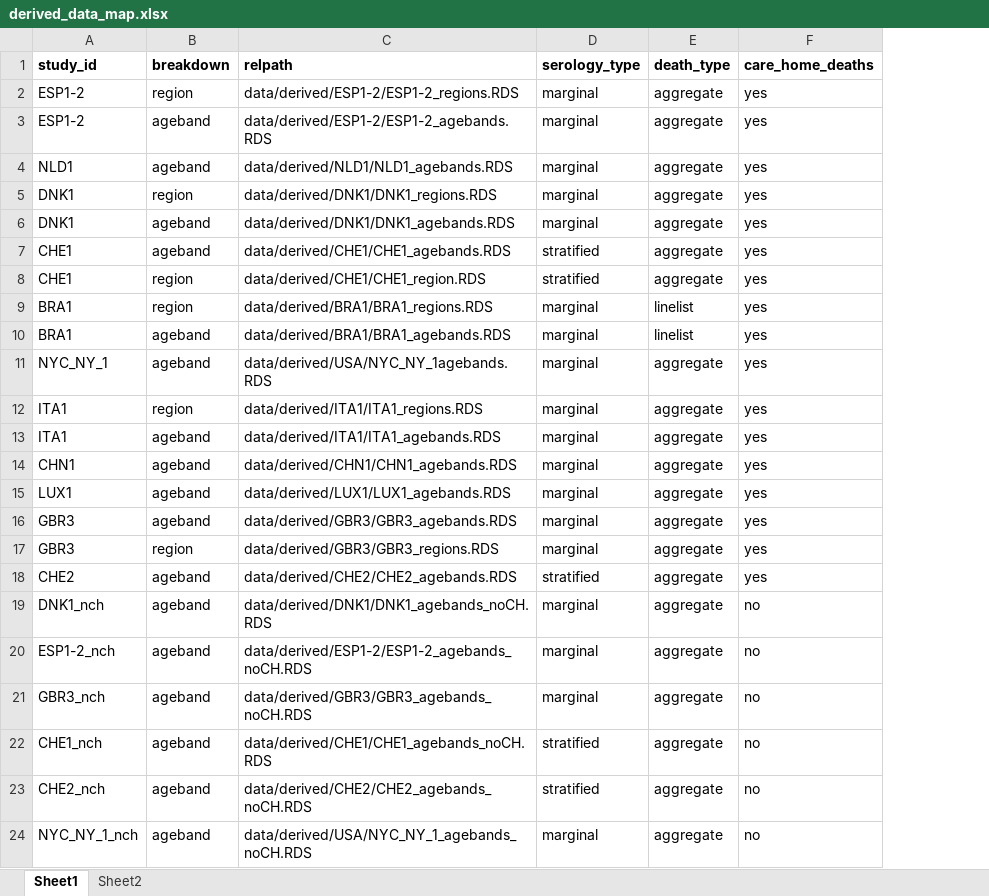
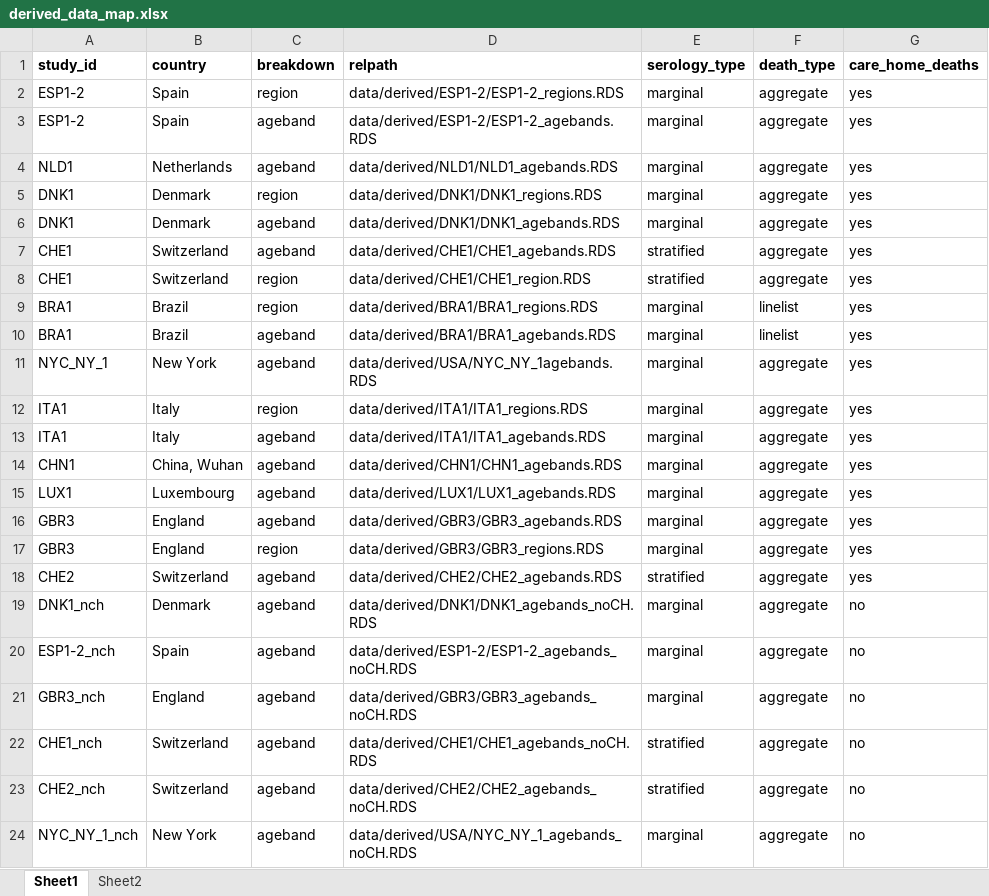
Before and after one commit to mrc-ide/reestimate_covidIFR_analysis, an Excel workbook: data/derived/derived_data_map.xlsx, sheet Sheet1, drawn as a sheet; values as stored, in another font and other column widths than the file's, no borders; the diff names each change by its address in the sheet, - before the commit and + after, or states it on an @@ line.

```diff
--- a/data/derived/derived_data_map.xlsx (sheet Sheet1)
+++ b/data/derived/derived_data_map.xlsx (sheet Sheet1)
+column B (country), rows 2-24: Spain | Spain | Netherlands | Denmark | Denmark | Switzerland | Switzerland | Brazil | Brazil | New York | Italy | Italy | China, Wuhan | Luxembourg | England | England | Switzerland | Denmark | Spain | England | Switzerland | Switzerland | New York
```
Also changed, not shown: 3 other files.
